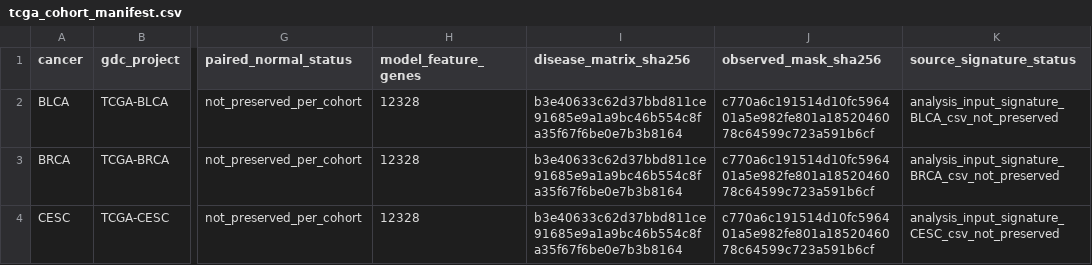
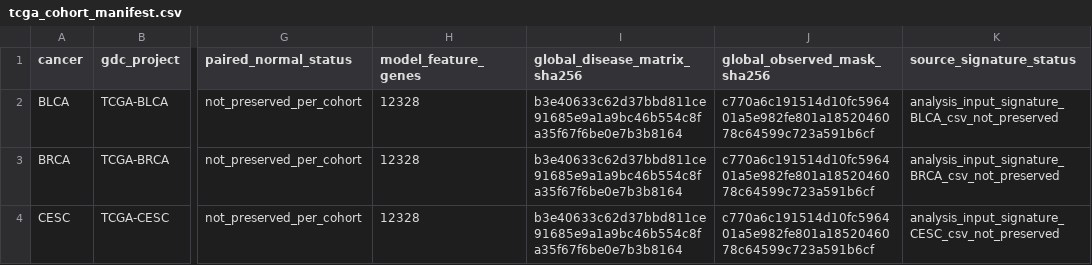
Before and after one commit to DCarchimonde/PanCancer-MultiModal-HDAC, a CSV file: revision/rework_20260720/supplement/generated/tcga_cohort_manifest.csv, drawn as a sheet; only a part is shown, gaps mark what is left out; the diff names each change by its address in the sheet, - before the commit and + after, or states it on an @@ line.

```diff
--- a/revision/rework_20260720/supplement/generated/tcga_cohort_manifest.csv
+++ b/revision/rework_20260720/supplement/generated/tcga_cohort_manifest.csv
-I1: disease_matrix_sha256
+I1: global_disease_matrix_sha256
-J1: observed_mask_sha256
+J1: global_observed_mask_sha256
```
Also changed, not shown: 15 other files.
